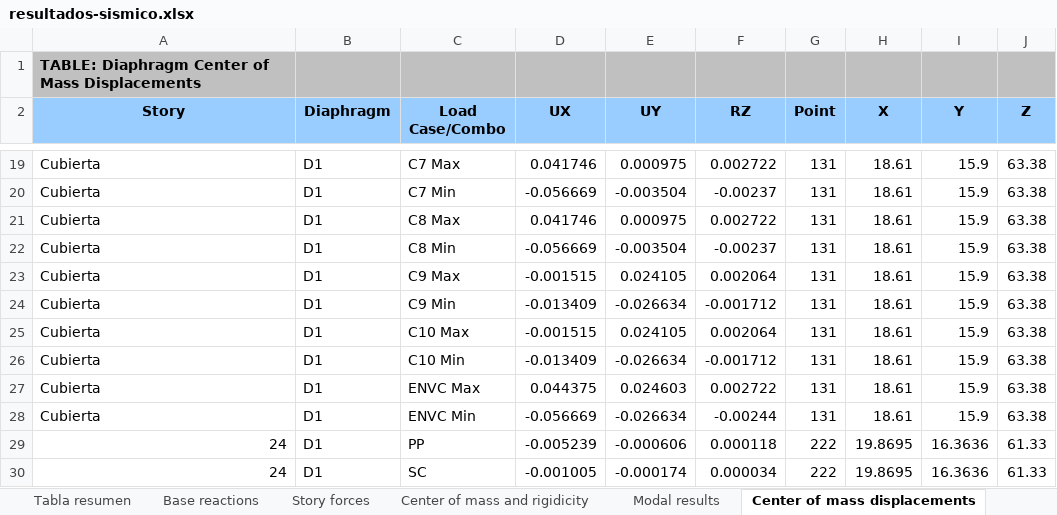
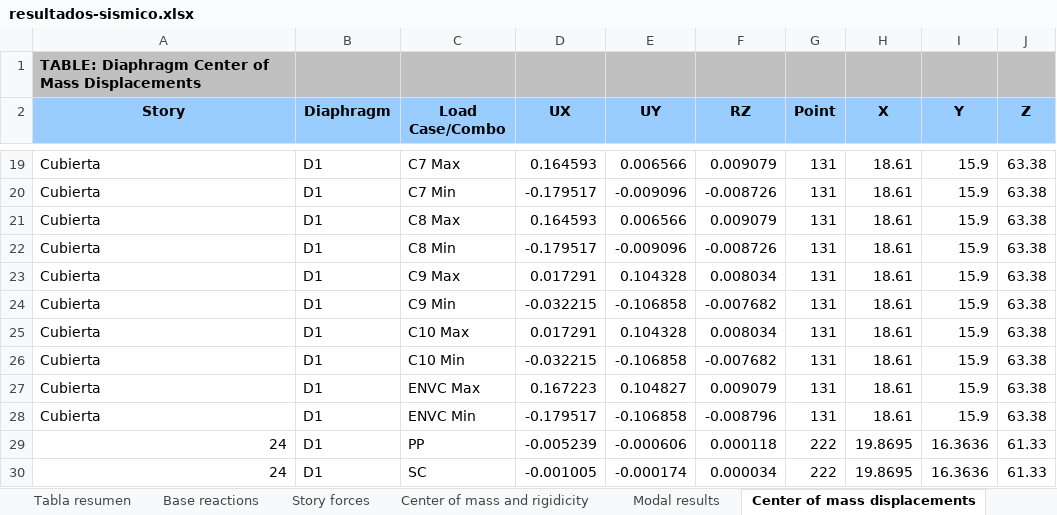
Before and after one commit to ppizarror/proyecto-CI5206, an Excel workbook: Tarea 04/resultados-sismico.xlsx, sheet Center of mass displacements, drawn as a sheet; only a part is shown, gaps mark what is left out; values as stored, in another font and other column widths than the file's, no borders; the diff covers the shown part only; the diff names each change by its address in the sheet, - before the commit and + after, or states it on an @@ line.

```diff
--- a/Tarea 04/resultados-sismico.xlsx (sheet Center of mass displacements)
+++ b/Tarea 04/resultados-sismico.xlsx (sheet Center of mass displacements)
-D19 (UX): 0.041746
+D19 (UX): 0.164593
-E19 (UY): 0.000975
+E19 (UY): 0.006566
-F19 (RZ): 0.002722
+F19 (RZ): 0.009079
-D20 (UX): -0.056669
+D20 (UX): -0.179517
-E20 (UY): -0.003504
+E20 (UY): -0.009096
-F20 (RZ): -0.00237
+F20 (RZ): -0.008726
-D21 (UX): 0.041746
+D21 (UX): 0.164593
-E21 (UY): 0.000975
+E21 (UY): 0.006566
-F21 (RZ): 0.002722
+F21 (RZ): 0.009079
-D22 (UX): -0.056669
+D22 (UX): -0.179517
-E22 (UY): -0.003504
+E22 (UY): -0.009096
-F22 (RZ): -0.00237
+F22 (RZ): -0.008726
-D23 (UX): -0.001515
+D23 (UX): 0.017291
-E23 (UY): 0.024105
+E23 (UY): 0.104328
-F23 (RZ): 0.002064
+F23 (RZ): 0.008034
-D24 (UX): -0.013409
+D24 (UX): -0.032215
-E24 (UY): -0.026634
+E24 (UY): -0.106858
-F24 (RZ): -0.001712
+F24 (RZ): -0.007682
-D25 (UX): -0.001515
+D25 (UX): 0.017291
-E25 (UY): 0.024105
+E25 (UY): 0.104328
-F25 (RZ): 0.002064
+F25 (RZ): 0.008034
-D26 (UX): -0.013409
+D26 (UX): -0.032215
-E26 (UY): -0.026634
+E26 (UY): -0.106858
-F26 (RZ): -0.001712
+F26 (RZ): -0.007682
-D27 (UX): 0.044375
+D27 (UX): 0.167223
-E27 (UY): 0.024603
+E27 (UY): 0.104827
-F27 (RZ): 0.002722
+F27 (RZ): 0.009079
-D28 (UX): -0.056669
+D28 (UX): -0.179517
-E28 (UY): -0.026634
+E28 (UY): -0.106858
-F28 (RZ): -0.00244
+F28 (RZ): -0.008796
```
Also changed, not shown: 1530 edited cells elsewhere in this sheet, sheet Story drifts, 4 other files.
